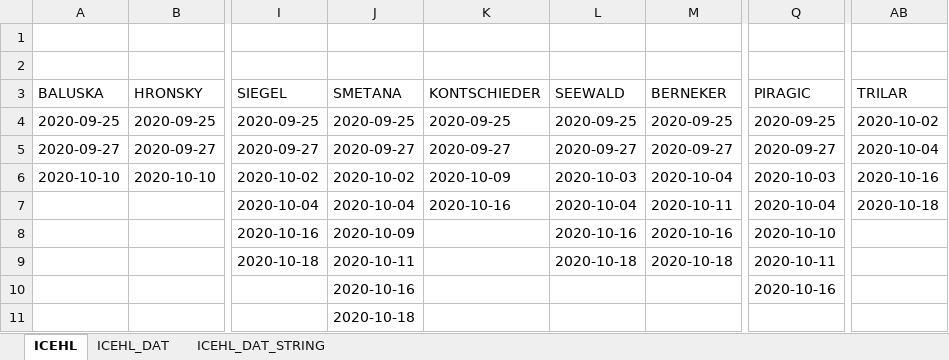
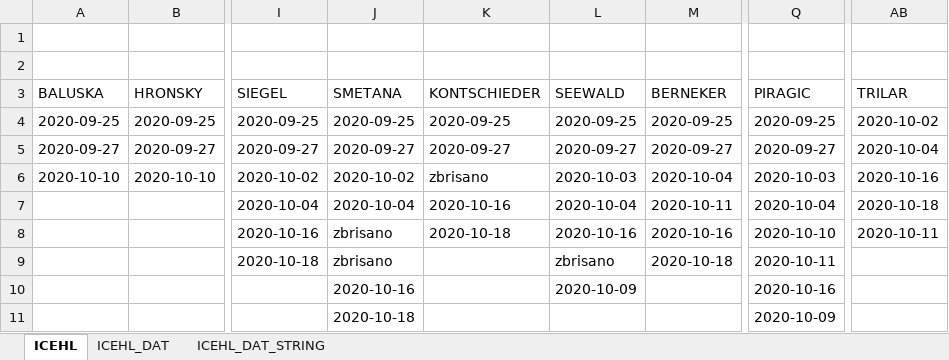
Before and after one commit to snojle23/delegacije, an Excel workbook: data/ICEHLdelegacije.xlsx, sheet ICEHL, drawn as a sheet; only a part is shown, gaps mark what is left out; values as stored, in another font and other column widths than the file's, no borders; the diff names each change by its address in the sheet, - before the commit and + after, or states it on an @@ line.

```diff
--- a/data/ICEHLdelegacije.xlsx (sheet ICEHL)
+++ b/data/ICEHLdelegacije.xlsx (sheet ICEHL)
-K6 (KONTSCHIEDER): 2020-10-09
+K6 (KONTSCHIEDER): zbrisano
-J8 (SMETANA): 2020-10-09
+J8 (SMETANA): zbrisano
-K8 (KONTSCHIEDER): (empty)
+K8 (KONTSCHIEDER): 2020-10-18
-AB8 (TRILAR): (empty)
+AB8 (TRILAR): 2020-10-11
-J9 (SMETANA): 2020-10-11
+J9 (SMETANA): zbrisano
-L9 (SEEWALD): 2020-10-18
+L9 (SEEWALD): zbrisano
-L10 (SEEWALD): (empty)
+L10 (SEEWALD): 2020-10-09
-Q11 (PIRAGIC): (empty)
+Q11 (PIRAGIC): 2020-10-09
```
Also changed, not shown: sheet ICEHL_DAT, sheet ICEHL_DAT_STRING, data/AHLdelegacije.xlsx, 2 other files.
